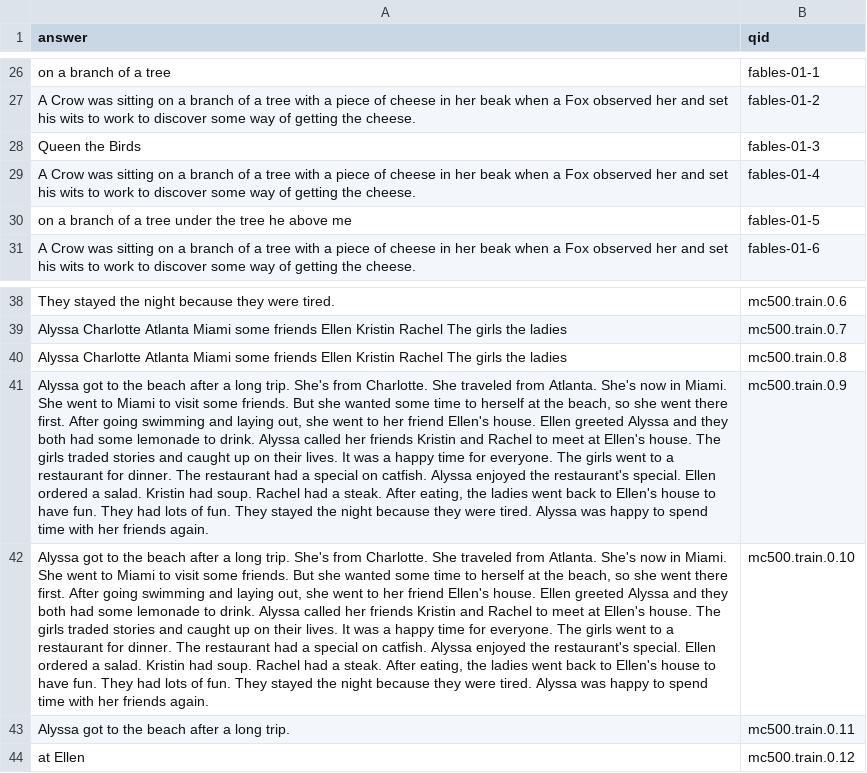
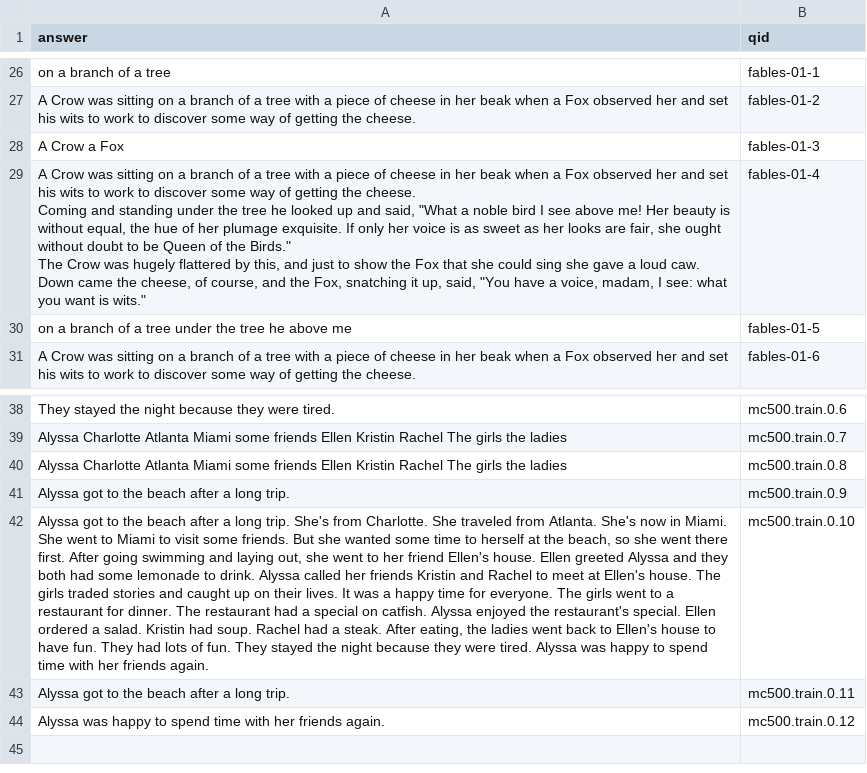
Before and after one commit to Miss-ada/question-answer-system, a CSV file: hw6-responses.csv, drawn as a sheet; only a part is shown, gaps mark what is left out; ↵ is a line break in a cell; the diff names each change by its address in the sheet, - before the commit and + after, or states it on an @@ line.

Commit message:
changed text to texts without quotes

```diff
--- a/hw6-responses.csv
+++ b/hw6-responses.csv
-A28 (answer): Queen the Birds
+A28 (answer): A Crow a Fox
-A29 (answer): …the cheese.
+A29 (answer): …the cheese. ↵ Coming and standing under the tree he looked up and said, "What a noble bird I see above me! Her beauty is without equal, the hue of her plumage exquisite. If only her voice is as sweet as her looks are fair, she ought without doubt to be Queen of the Birds." ↵ The Crow was hugely flattered by this, and just to show the Fox that she could sing she gave a loud caw. Down came the cheese, of course, and the Fox, snatching it up, said, "You have a voice, madam, I see: what you want is wits."
-A41 (answer): …long trip. She's from Charlotte. She traveled from Atlanta. She's now in Miami. She went to Miami to visit some friends. But she wanted some time to herself at the beach, so she went there first. After going swimming and laying out, she went to her friend Ellen's house. Ellen greeted Alyssa and they both had some lemonade to drink. Alyssa called her friends Kristin and Rachel to meet at Ellen's house. The girls traded stories and caught up on their lives. It was a happy time for everyone. The girls went to a restaurant for dinner. The restaurant had a special on catfish. Alyssa enjoyed the restaurant's special. Ellen ordered a salad. Kristin had soup. Rachel had a steak. After eating, the ladies went back to Ellen's house to have fun. They had lots of fun. They stayed the night because they were tired. Alyssa was happy to spend time with her friends again.
+A41 (answer): …long trip.
-A44 (answer): at Ellen
+A44 (answer): Alyssa was happy to spend time with her friends again.
```
Also changed, not shown: 3 other files.
